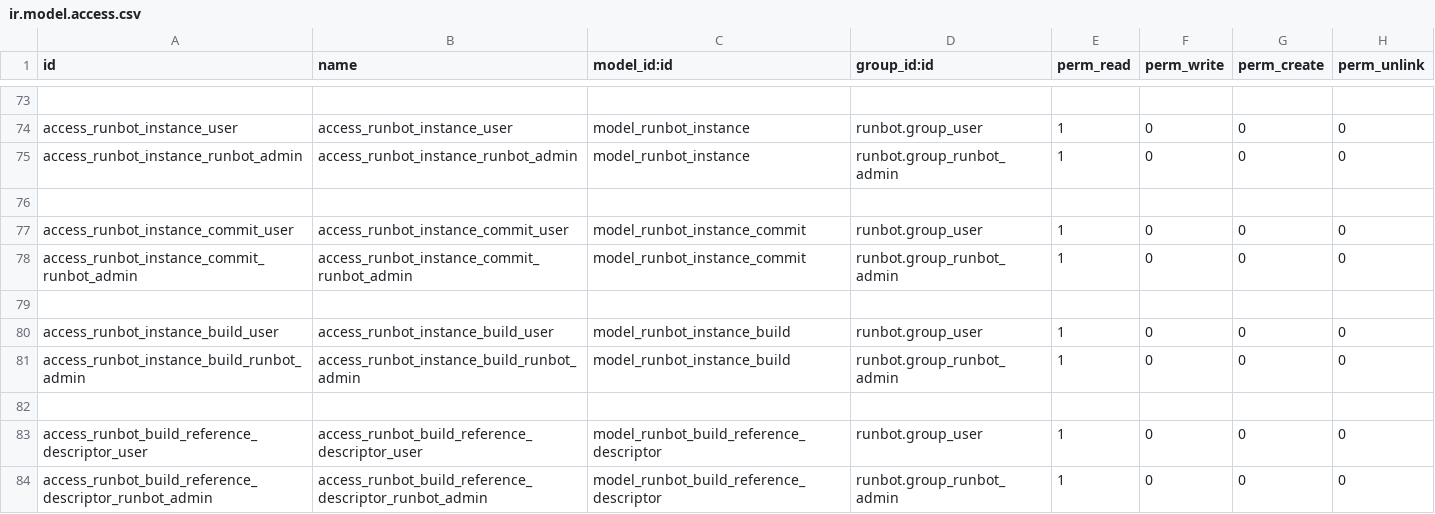
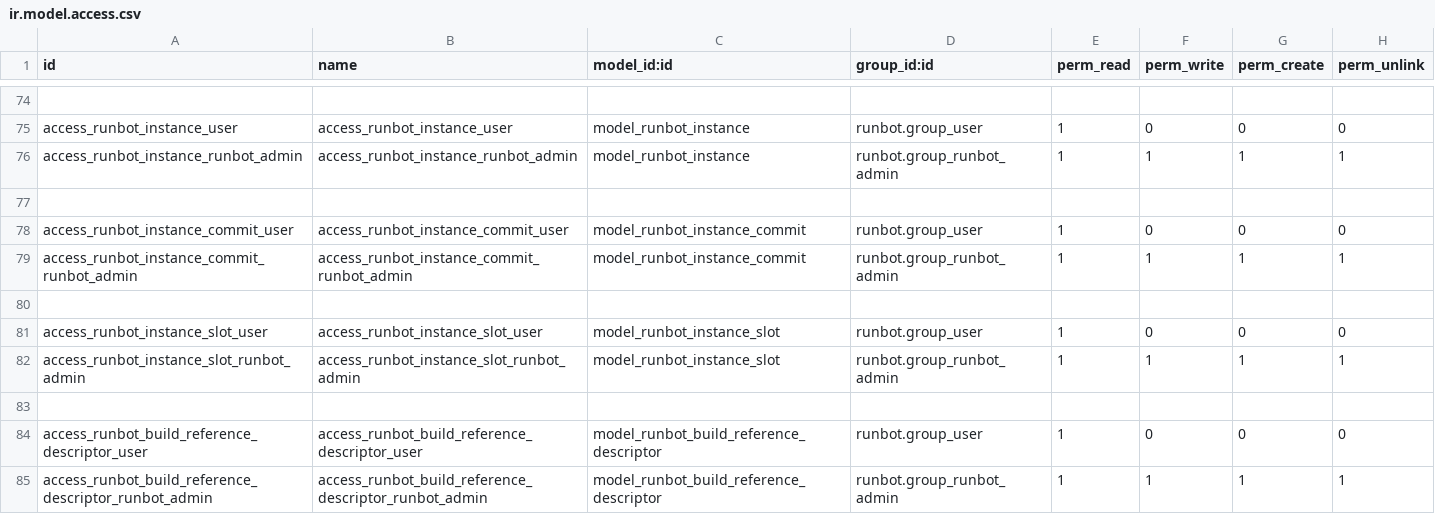
Before and after one commit to ideaspositivas-group/runbot, a CSV file: runbot/security/ir.model.access.csv, drawn as a sheet; only a part is shown, gaps mark what is left out; removed rows and columns are numbered as before the commit, all else as after; the diff covers the shown part only; the diff names each change by its address in the sheet, - before the commit and + after, or states it on an @@ line.

```diff
--- a/runbot/security/ir.model.access.csv
+++ b/runbot/security/ir.model.access.csv
-F76 (perm_write): 0
+F76 (perm_write): 1
-G76 (perm_create): 0
+G76 (perm_create): 1
-H76 (perm_unlink): 0
+H76 (perm_unlink): 1
-F79 (perm_write): 0
+F79 (perm_write): 1
-G79 (perm_create): 0
+G79 (perm_create): 1
-H79 (perm_unlink): 0
+H79 (perm_unlink): 1
-A81 (id): access_runbot_instance_build_user
+A81 (id): access_runbot_instance_slot_user
-B81 (name): access_runbot_instance_build_user
+B81 (name): access_runbot_instance_slot_user
-C81 (model_id:id): model_runbot_instance_build
+C81 (model_id:id): model_runbot_instance_slot
-row 81: access_runbot_instance_build_runbot_admin | access_runbot_instance_build_runbot_admin | model_runbot_instance_build | runbot.group_runbot_admin | 1 | 0 | 0 | 0
+row 82: access_runbot_instance_slot_runbot_admin | access_runbot_instance_slot_runbot_admin | model_runbot_instance_slot | runbot.group_runbot_admin | 1 | 1 | 1 | 1
-F85 (perm_write): 0
+F85 (perm_write): 1
-G85 (perm_create): 0
+G85 (perm_create): 1
-H85 (perm_unlink): 0
+H85 (perm_unlink): 1
```
Also changed, not shown: 3 added rows, 2 removed rows and 24 edited cells elsewhere in this file, 15 other files.
